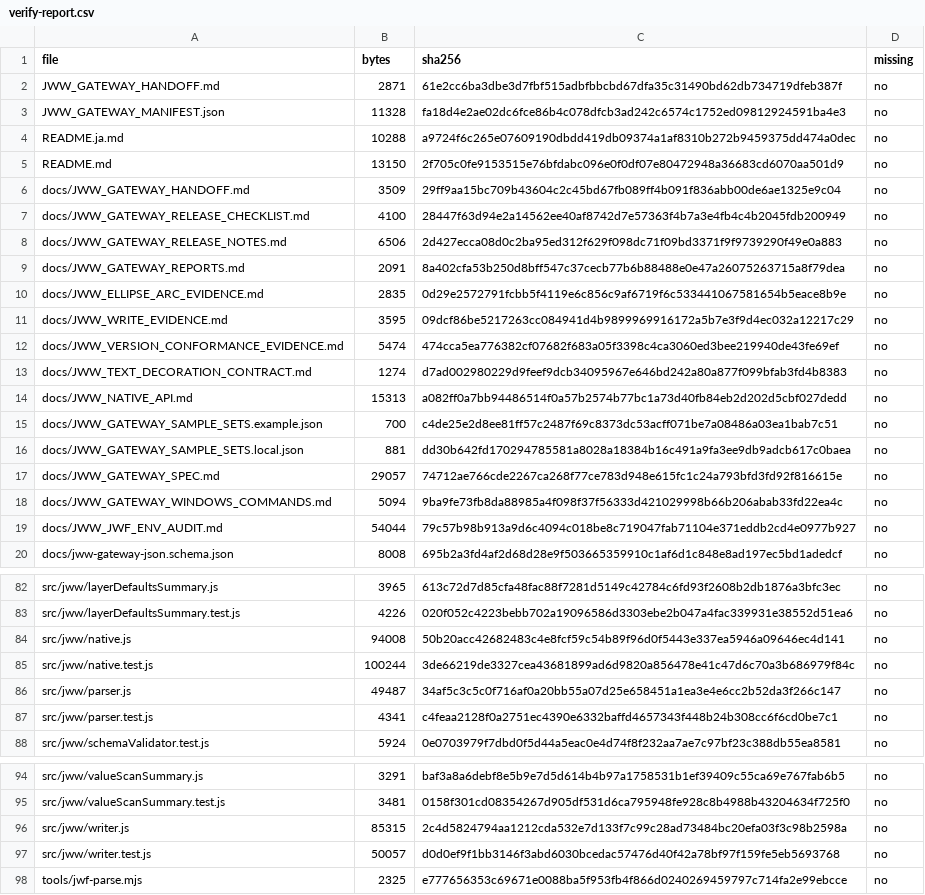
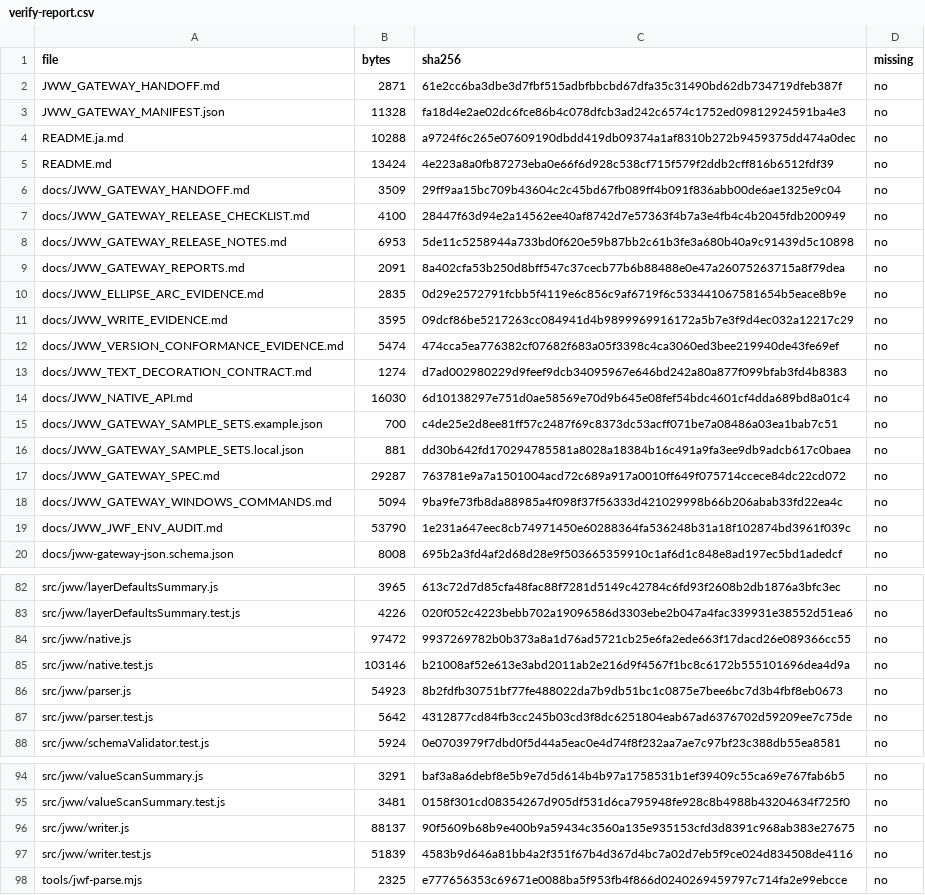
Before and after one commit to fdoyoshikazuhora-sys/jww-gateway, a CSV file: reports/verify-report.csv, drawn as a sheet; only a part is shown, gaps mark what is left out; the diff covers the shown part only.

```diff
--- a/reports/verify-report.csv
+++ b/reports/verify-report.csv
@@ -4,6 +4,6 @@
 "README.ja.md","10288","a9724f6c265e07609190dbdd419db09374a1af8310b272b9459375dd474a0dec","no"
-"README.md","13150","2f705c0fe9153515e76bfdabc096e0f0df07e80472948a36683cd6070aa501d9","no"
+"README.md","13424","4e223a8a0fb87273eba0e66f6d928c538cf715f579f2ddb2cff816b6512fdf39","no"
 "docs/JWW_GATEWAY_HANDOFF.md","3509","29ff9aa15bc709b43604c2c45bd67fb089ff4b091f836abb00de6ae1325e9c04","no"
 "docs/JWW_GATEWAY_RELEASE_CHECKLIST.md","4100","28447f63d94e2a14562ee40af8742d7e57363f4b7a3e4fb4c4b2045fdb200949","no"
-"docs/JWW_GATEWAY_RELEASE_NOTES.md","6506","2d427ecca08d0c2ba95ed312f629f098dc71f09bd3371f9f9739290f49e0a883","no"
+"docs/JWW_GATEWAY_RELEASE_NOTES.md","6953","5de11c5258944a733bd0f620e59b87bb2c61b3fe3a680b40a9c91439d5c10898","no"
 "docs/JWW_GATEWAY_REPORTS.md","2091","8a402cfa53b250d8bff547c37cecb77b6b88488e0e47a26075263715a8f79dea","no"
@@ -13,8 +13,8 @@
 "docs/JWW_TEXT_DECORATION_CONTRACT.md","1274","d7ad002980229d9feef9dcb34095967e646bd242a80a877f099bfab3fd4b8383","no"
-"docs/JWW_NATIVE_API.md","15313","a082ff0a7bb94486514f0a57b2574b77bc1a73d40fb84eb2d202d5cbf027dedd","no"
+"docs/JWW_NATIVE_API.md","16030","6d10138297e751d0ae58569e70d9b645e08fef54bdc4601cf4dda689bd8a01c4","no"
 "docs/JWW_GATEWAY_SAMPLE_SETS.example.json","700","c4de25e2d8ee81ff57c2487f69c8373dc53acff071be7a08486a03ea1bab7c51","no"
 "docs/JWW_GATEWAY_SAMPLE_SETS.local.json","881","dd30b642fd170294785581a8028a18384b16c491a9fa3ee9db9adcb617c0baea","no"
-"docs/JWW_GATEWAY_SPEC.md","29057","74712ae766cde2267ca268f77ce783d948e615fc1c24a793bfd3fd92f816615e","no"
+"docs/JWW_GATEWAY_SPEC.md","29287","763781e9a7a1501004acd72c689a917a0010ff649f075714ccece84dc22cd072","no"
 "docs/JWW_GATEWAY_WINDOWS_COMMANDS.md","5094","9ba9fe73fb8da88985a4f098f37f56333d421029998b66b206abab33fd22ea4c","no"
-"docs/JWW_JWF_ENV_AUDIT.md","54044","79c57b98b913a9d6c4094c018be8c719047fab71104e371eddb2cd4e0977b927","no"
+"docs/JWW_JWF_ENV_AUDIT.md","53790","1e231a647eec8cb74971450e60288364fa536248b31a18f102874bd3961f039c","no"
 "docs/jww-gateway-json.schema.json","8008","695b2a3fd4af2d68d28e9f503665359910c1af6d1c848e8ad197ec5bd1adedcf","no"
@@ -83,6 +83,6 @@
 "src/jww/layerDefaultsSummary.test.js","4226","020f052c4223bebb702a19096586d3303ebe2b047a4fac339931e38552d51ea6","no"
-"src/jww/native.js","94008","50b20acc42682483c4e8fcf59c54b89f96d0f5443e337ea5946a09646ec4d141","no"
-"src/jww/native.test.js","100244","3de66219de3327cea43681899ad6d9820a856478e41c47d6c70a3b686979f84c","no"
-"src/jww/parser.js","49487","34af5c3c5c0f716af0a20bb55a07d25e658451a1ea3e4e6cc2b52da3f266c147","no"
-"src/jww/parser.test.js","4341","c4feaa2128f0a2751ec4390e6332baffd4657343f448b24b308cc6f6cd0be7c1","no"
+"src/jww/native.js","97472","9937269782b0b373a8a1d76ad5721cb25e6fa2ede663f17dacd26e089366cc55","no"
+"src/jww/native.test.js","103146","b21008af52e613e3abd2011ab2e216d9f4567f1bc8c6172b555101696dea4d9a","no"
+"src/jww/parser.js","54923","8b2fdfb30751bf77fe488022da7b9db51bc1c0875e7bee6bc7d3b4fbf8eb0673","no"
+"src/jww/parser.test.js","5642","4312877cd84fb3cc245b03cd3f8dc6251804eab67ad6376702d59209ee7c75de","no"
 "src/jww/schemaValidator.test.js","5924","0e0703979f7dbd0f5d44a5eac0e4d74f8f232aa7ae7c97bf23c388db55ea8581","no"
@@ -95,4 +95,4 @@
 "src/jww/valueScanSummary.test.js","3481","0158f301cd08354267d905df531d6ca795948fe928c8b4988b43204634f725f0","no"
-"src/jww/writer.js","85315","2c4d5824794aa1212cda532e7d133f7c99c28ad73484bc20efa03f3c98b2598a","no"
-"src/jww/writer.test.js","50057","d0d0ef9f1bb3146f3abd6030bcedac57476d40f42a78bf97f159fe5eb5693768","no"
+"src/jww/writer.js","88137","90f5609b68b9e400b9a59434c3560a135e935153cfd3d8391c968ab383e27675","no"
+"src/jww/writer.test.js","51839","4583b9d646a81bb4a2f351f67b4d367d4bc7a02d7eb5f9ce024d834508de4116","no"
 "tools/jwf-parse.mjs","2325","e777656353c69671e0088ba5f953fb4f866d0240269459797c714fa2e99ebcce","no"
```
Also changed, not shown: 2 edited cells elsewhere in this file, 26 other files.
